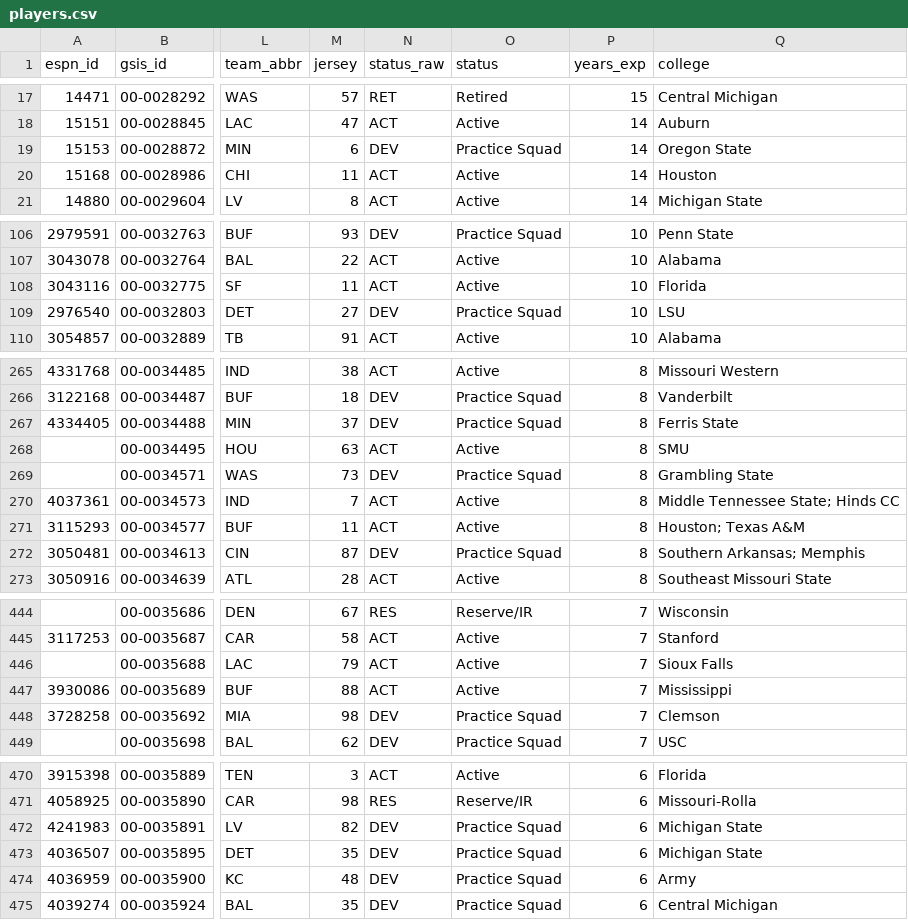
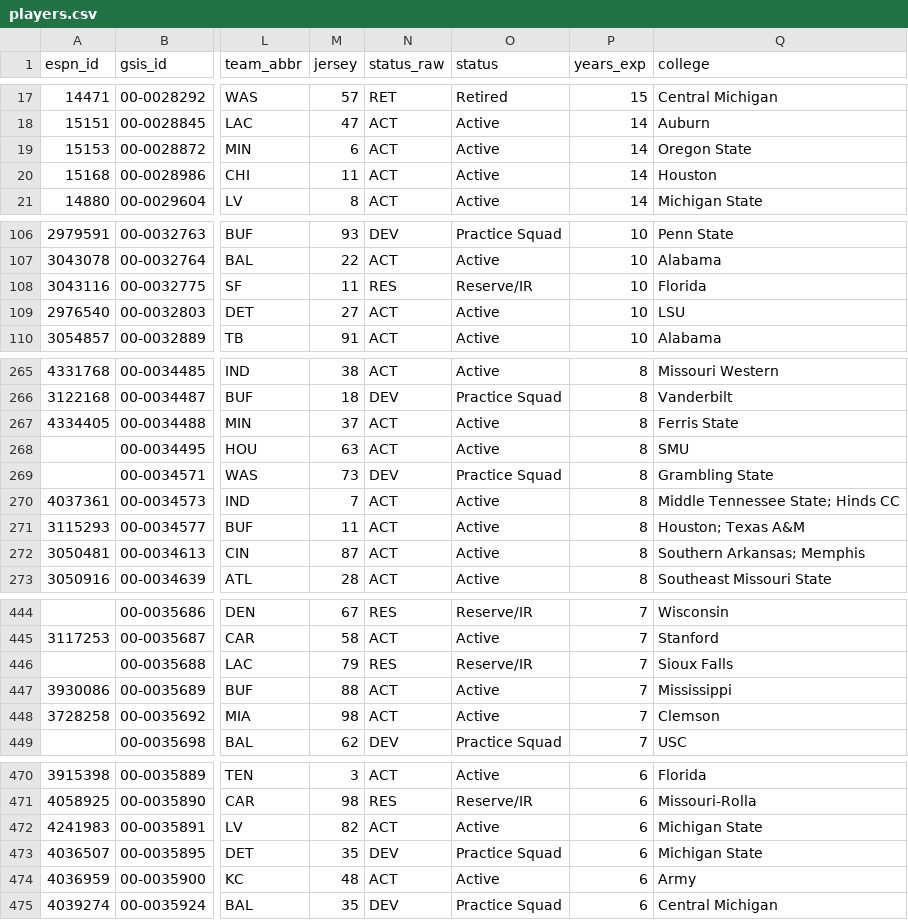
Before and after one commit to 925Sports/NFL-Player-Log, a CSV file: data/players.csv, drawn as a sheet; only a part is shown, gaps mark what is left out; the diff covers the shown part only; the diff names each change by its address in the sheet, - before the commit and + after, or states it on an @@ line.

```diff
--- a/data/players.csv
+++ b/data/players.csv
-N19 (status_raw): DEV
+N19 (status_raw): ACT
-O19 (status): Practice Squad
+O19 (status): Active
-N108 (status_raw): ACT
+N108 (status_raw): RES
-O108 (status): Active
+O108 (status): Reserve/IR
-N109 (status_raw): DEV
+N109 (status_raw): ACT
-O109 (status): Practice Squad
+O109 (status): Active
-N267 (status_raw): DEV
+N267 (status_raw): ACT
-O267 (status): Practice Squad
+O267 (status): Active
-N272 (status_raw): DEV
+N272 (status_raw): ACT
-O272 (status): Practice Squad
+O272 (status): Active
-N446 (status_raw): ACT
+N446 (status_raw): RES
-O446 (status): Active
+O446 (status): Reserve/IR
-N448 (status_raw): DEV
+N448 (status_raw): ACT
-O448 (status): Practice Squad
+O448 (status): Active
-N472 (status_raw): DEV
+N472 (status_raw): ACT
-O472 (status): Practice Squad
+O472 (status): Active
-N474 (status_raw): DEV
+N474 (status_raw): ACT
-O474 (status): Practice Squad
+O474 (status): Active
```
Also changed, not shown: 117 edited cells elsewhere in this file, data/nflverse_roster.csv, 1 other file.
